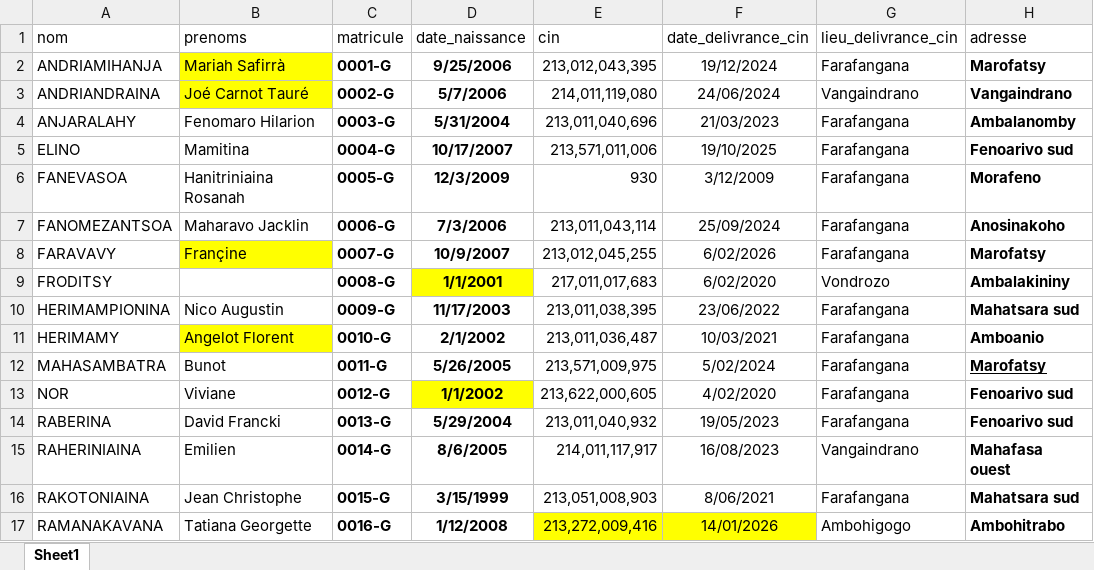
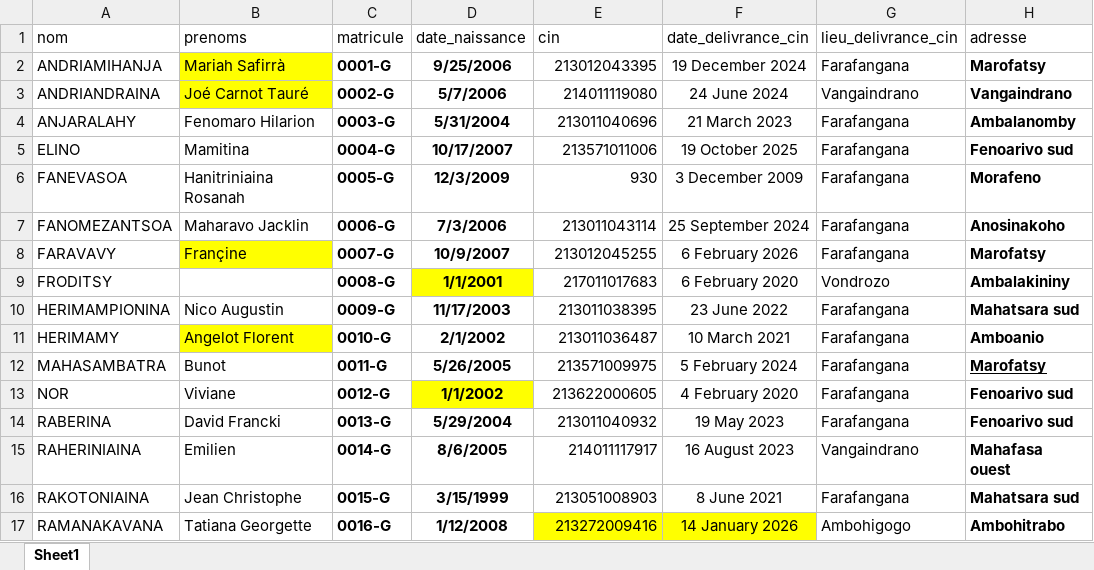
Before and after one commit to DanysRandrianarison/Photo-univ, an Excel workbook: JS/liste_etudiants_v1.xlsx, sheet Sheet1, drawn as a sheet; only a part is shown; values as stored, in another font and other column widths than the file's, no borders; conditional formats not drawn; the diff covers the shown part only; the diff names each change by its address in the sheet, - before the commit and + after, or states it on an @@ line.

```diff
--- a/JS/liste_etudiants_v1.xlsx (sheet Sheet1)
+++ b/JS/liste_etudiants_v1.xlsx (sheet Sheet1)
-E2 (cin): 213,012,043,395
+E2 (cin): 213012043395
-F2 (date_delivrance_cin): 19/12/2024
+F2 (date_delivrance_cin): 19 December 2024
-E3 (cin): 214,011,119,080
+E3 (cin): 214011119080
-F3 (date_delivrance_cin): 24/06/2024
+F3 (date_delivrance_cin): 24 June 2024
-E4 (cin): 213,011,040,696
+E4 (cin): 213011040696
-F4 (date_delivrance_cin): 21/03/2023
+F4 (date_delivrance_cin): 21 March 2023
-E5 (cin): 213,571,011,006
+E5 (cin): 213571011006
-F5 (date_delivrance_cin): 19/10/2025
+F5 (date_delivrance_cin): 19 October 2025
-F6 (date_delivrance_cin): 3/12/2009
+F6 (date_delivrance_cin): 3 December 2009
-E7 (cin): 213,011,043,114
+E7 (cin): 213011043114
-F7 (date_delivrance_cin): 25/09/2024
+F7 (date_delivrance_cin): 25 September 2024
-E8 (cin): 213,012,045,255
+E8 (cin): 213012045255
-F8 (date_delivrance_cin): 6/02/2026
+F8 (date_delivrance_cin): 6 February 2026
-E9 (cin): 217,011,017,683
+E9 (cin): 217011017683
-F9 (date_delivrance_cin): 6/02/2020
+F9 (date_delivrance_cin): 6 February 2020
-E10 (cin): 213,011,038,395
+E10 (cin): 213011038395
-F10 (date_delivrance_cin): 23/06/2022
+F10 (date_delivrance_cin): 23 June 2022
-E11 (cin): 213,011,036,487
+E11 (cin): 213011036487
-F11 (date_delivrance_cin): 10/03/2021
+F11 (date_delivrance_cin): 10 March 2021
-E12 (cin): 213,571,009,975
+E12 (cin): 213571009975
-F12 (date_delivrance_cin): 5/02/2024
+F12 (date_delivrance_cin): 5 February 2024
-E13 (cin): 213,622,000,605
+E13 (cin): 213622000605
-F13 (date_delivrance_cin): 4/02/2020
+F13 (date_delivrance_cin): 4 February 2020
-E14 (cin): 213,011,040,932
+E14 (cin): 213011040932
-F14 (date_delivrance_cin): 19/05/2023
+F14 (date_delivrance_cin): 19 May 2023
-E15 (cin): 214,011,117,917
+E15 (cin): 214011117917
-F15 (date_delivrance_cin): 16/08/2023
+F15 (date_delivrance_cin): 16 August 2023
-E16 (cin): 213,051,008,903
+E16 (cin): 213051008903
-F16 (date_delivrance_cin): 8/06/2021
+F16 (date_delivrance_cin): 8 June 2021
-E17 (cin): 213,272,009,416
+E17 (cin): 213272009416
-F17 (date_delivrance_cin): 14/01/2026
+F17 (date_delivrance_cin): 14 January 2026
```
Also changed, not shown: 310 edited cells elsewhere in this sheet, 3 other files.
